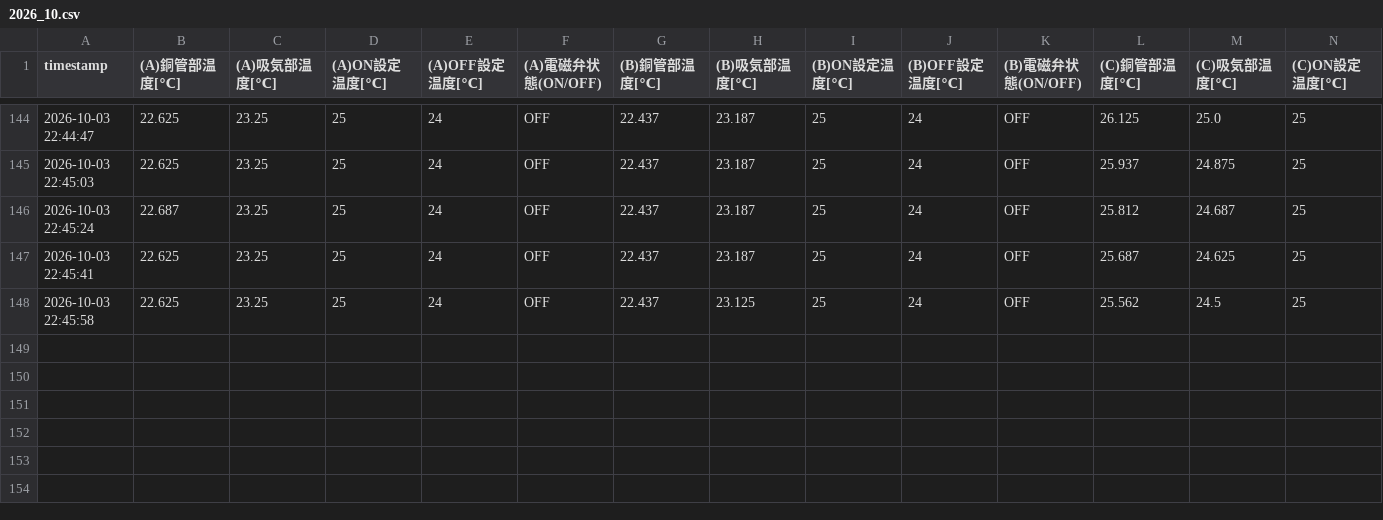
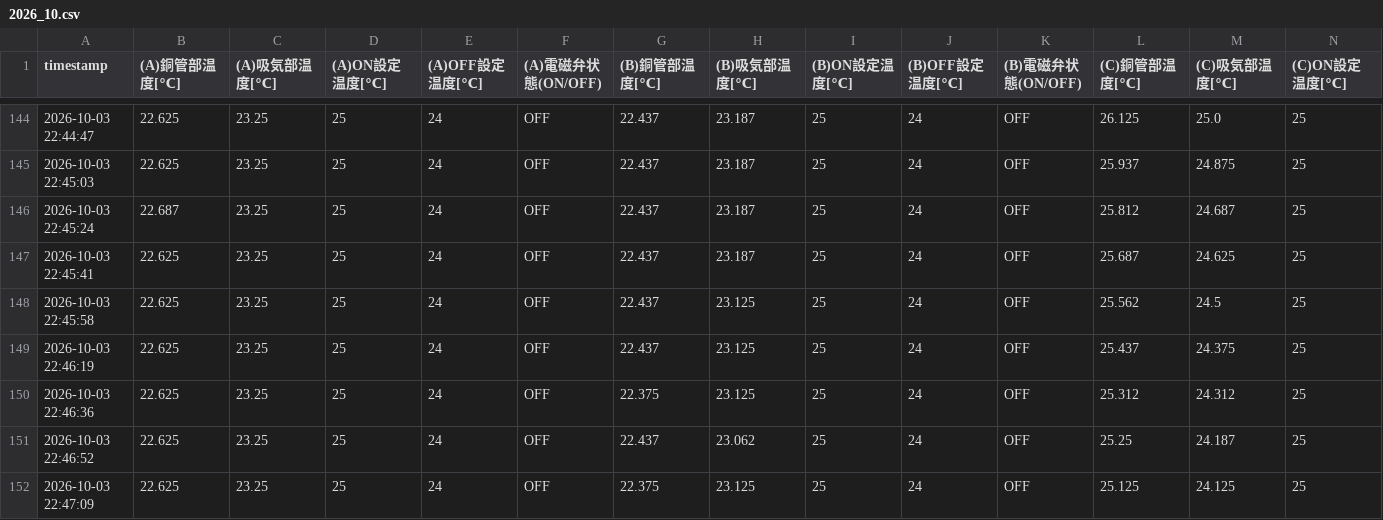
Before and after one commit to MiyamotoEiji1011/iris_pipeline_v1, a CSV file: data/2026_10.csv, drawn as a sheet; only a part is shown, gaps mark what is left out; rows hold the shown columns only; the diff names each change by its address in the sheet, - before the commit and + after, or states it on an @@ line.

Commit message:
data: auto push csv

```diff
--- a/data/2026_10.csv
+++ b/data/2026_10.csv
+row 149: 2026-10-03 22:46:19 | 22.625 | 23.25 | 25 | 24 | OFF | 22.437 | 23.125 | 25 | 24 | OFF | 25.437 | 24.375 | 25
+row 150: 2026-10-03 22:46:36 | 22.625 | 23.25 | 25 | 24 | OFF | 22.375 | 23.125 | 25 | 24 | OFF | 25.312 | 24.312 | 25
+row 151: 2026-10-03 22:46:52 | 22.625 | 23.25 | 25 | 24 | OFF | 22.437 | 23.062 | 25 | 24 | OFF | 25.25 | 24.187 | 25
+row 152: 2026-10-03 22:47:09 | 22.625 | 23.25 | 25 | 24 | OFF | 22.375 | 23.125 | 25 | 24 | OFF | 25.125 | 24.125 | 25
```
